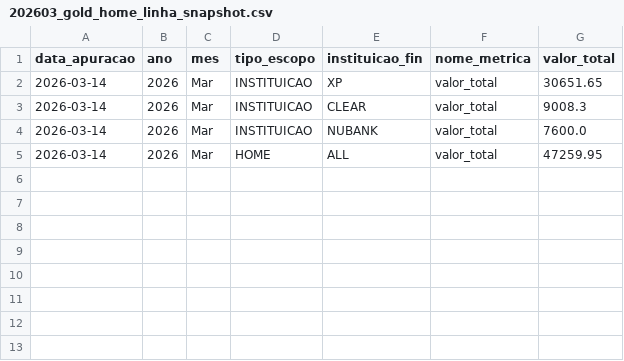
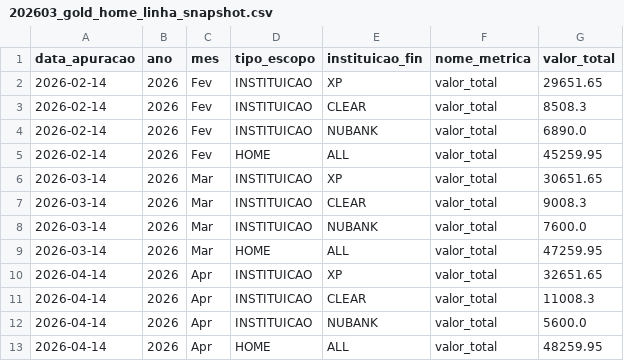
Before and after one commit to thpgoncalves/investment-visualizer, a CSV file: data/gold/202603/202603_gold_home_linha_snapshot.csv, drawn as a sheet; the diff names each change by its address in the sheet, - before the commit and + after, or states it on an @@ line.

```diff
--- a/data/gold/202603/202603_gold_home_linha_snapshot.csv
+++ b/data/gold/202603/202603_gold_home_linha_snapshot.csv
+row 2: 2026-02-14 | 2026 | Fev | INSTITUICAO | XP | valor_total | 29651.65
+row 3: 2026-02-14 | 2026 | Fev | INSTITUICAO | CLEAR | valor_total | 8508.3
+row 4: 2026-02-14 | 2026 | Fev | INSTITUICAO | NUBANK | valor_total | 6890.0
+row 5: 2026-02-14 | 2026 | Fev | HOME | ALL | valor_total | 45259.95
+row 10: 2026-04-14 | 2026 | Apr | INSTITUICAO | XP | valor_total | 32651.65
+row 11: 2026-04-14 | 2026 | Apr | INSTITUICAO | CLEAR | valor_total | 11008.3
+row 12: 2026-04-14 | 2026 | Apr | INSTITUICAO | NUBANK | valor_total | 5600.0
+row 13: 2026-04-14 | 2026 | Apr | HOME | ALL | valor_total | 48259.95
```
Also changed, not shown: 10 other files.
